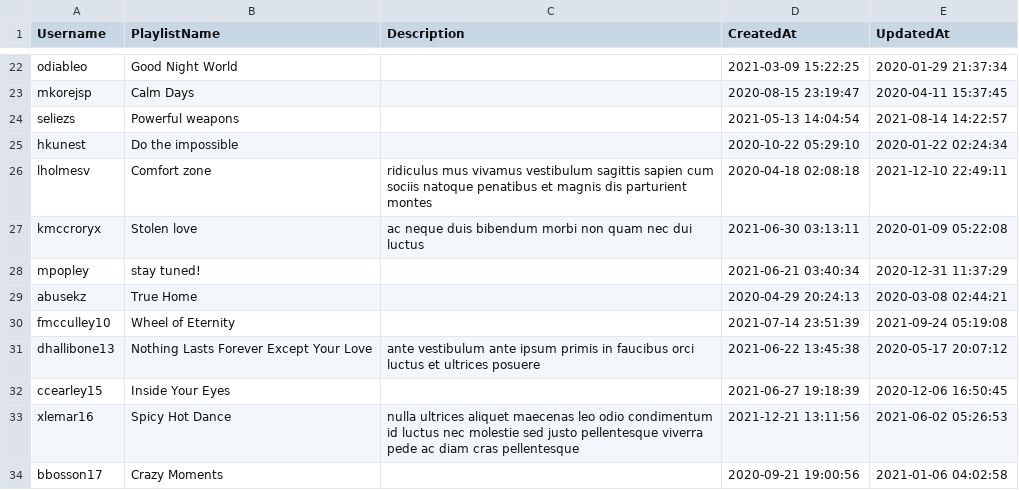
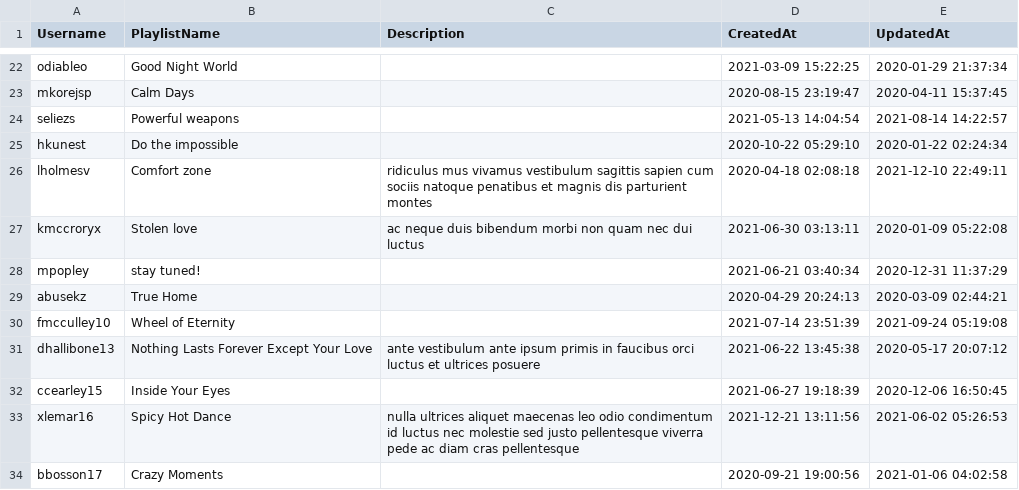
Before and after one commit to erxian/CS5200_Database, a CSV file: data/playlists.csv, drawn as a sheet; only a part is shown, gaps mark what is left out.

Commit message:
Modified typo and column assignments in script

```diff
--- a/data/playlists.csv
+++ b/data/playlists.csv
@@ -28,3 +28,3 @@
 "mpopley","stay tuned!","","2021-06-21 03:40:34","2020-12-31 11:37:29"
-"abusekz","True Home","","2020-04-29 20:24:13","2020-03-08 02:44:21"
+"abusekz","True Home","","2020-04-29 20:24:13","2020-03-09 02:44:21"
 "fmcculley10","Wheel of Eternity","","2021-07-14 23:51:39","2021-09-24 05:19:08"
```
Also changed, not shown: 1 other file.
